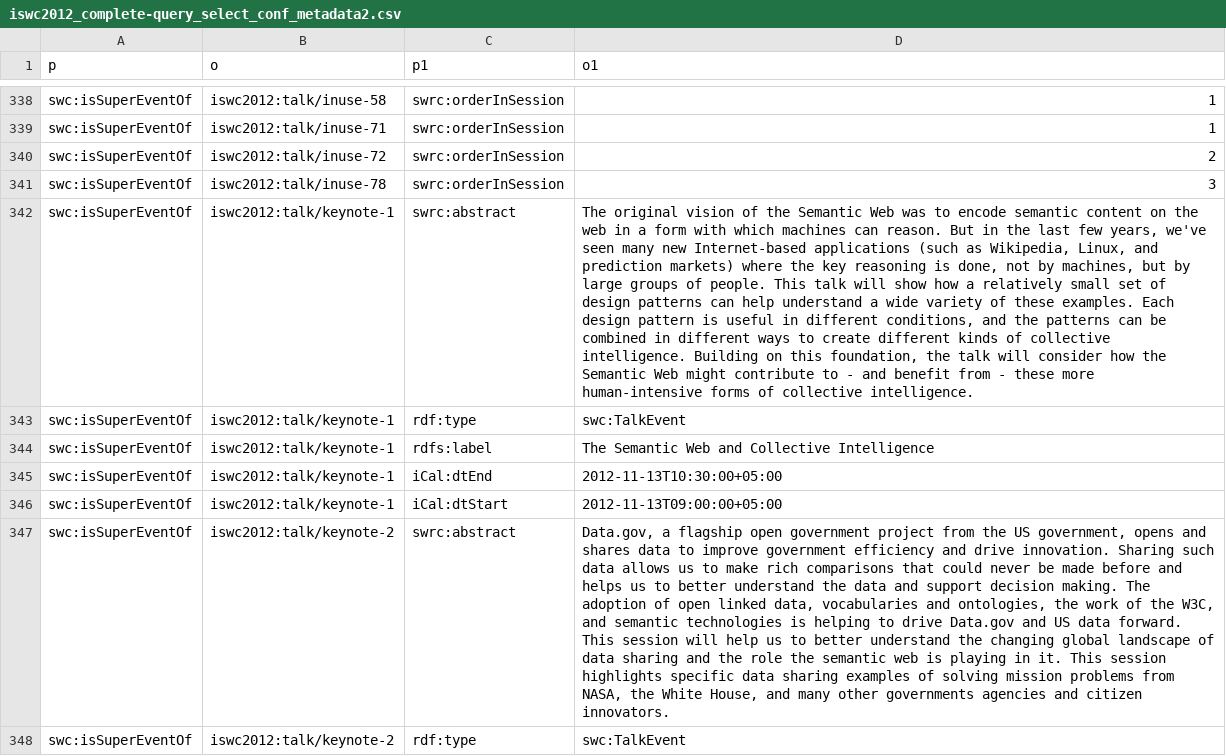
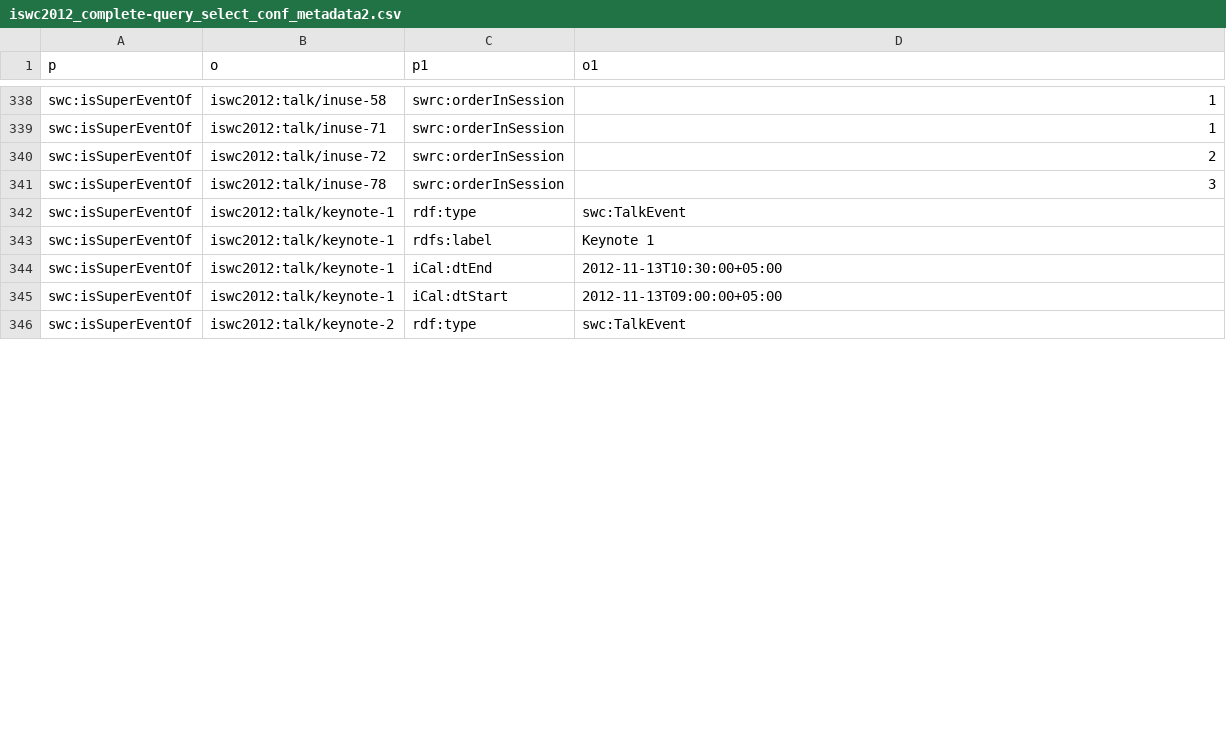
Before and after one commit to lidingpku/iswc2012metadata, a CSV file: data/queryoutput/iswc2012_complete-query_select_conf_metadata2.csv, drawn as a sheet; only a part is shown, gaps mark what is left out; removed rows and columns are numbered as before the commit, all else as after; the diff covers the shown part only; the diff names each change by its address in the sheet, - before the commit and + after, or states it on an @@ line.

Commit message:
fixed bug in paper key assignment in semantic web challenge

```diff
--- a/data/queryoutput/iswc2012_complete-query_select_conf_metadata2.csv
+++ b/data/queryoutput/iswc2012_complete-query_select_conf_metadata2.csv
-row 342: swc:isSuperEventOf | iswc2012:talk/keynote-1 | swrc:abstract | The original vision of the Semantic Web was to encode semantic content on the web in a form with which machines can reason. But in the last few years, we've seen many new Internet-based applications (such as Wikipedia, Linux, and prediction markets) where the key reasoning is done, not by machines, but by large groups of people. This talk will show how a relatively small set of design patterns can help understand a wide variety of these examples. Each design pattern is useful in different conditions, and the patterns can be combined in different ways to create different kinds of collective intelligence. Building on this foundation, the talk will consider how the Semantic Web might contribute to - and benefit from - these more human-intensive forms of collective intelligence.
-D343 (o1): The Semantic Web and Collective Intelligence
+D343 (o1): Keynote 1
-row 347: swc:isSuperEventOf | iswc2012:talk/keynote-2 | swrc:abstract | Data.gov, a flagship open government project from the US government, opens and shares data to improve government efficiency and drive innovation. Sharing such data allows us to make rich comparisons that could never be made before and helps us to better understand the data and support decision making. The adoption of open linked data, vocabularies and ontologies, the work of the W3C, and semantic technologies is helping to drive Data.gov and US data forward. This session will help us to better understand the changing global landscape of data sharing and the role the semantic web is playing in it. This session highlights specific data sharing examples of solving mission problems from NASA, the White House, and many other governments agencies and citizen innovators.
```
Also changed, not shown: 1 removed row and 4 edited cells elsewhere in this file, data/queryoutput/iswc2012_complete-query_select_event.csv, data/queryoutput/iswc2012_complete-query_select_paper_count.csv, 8 other files.
